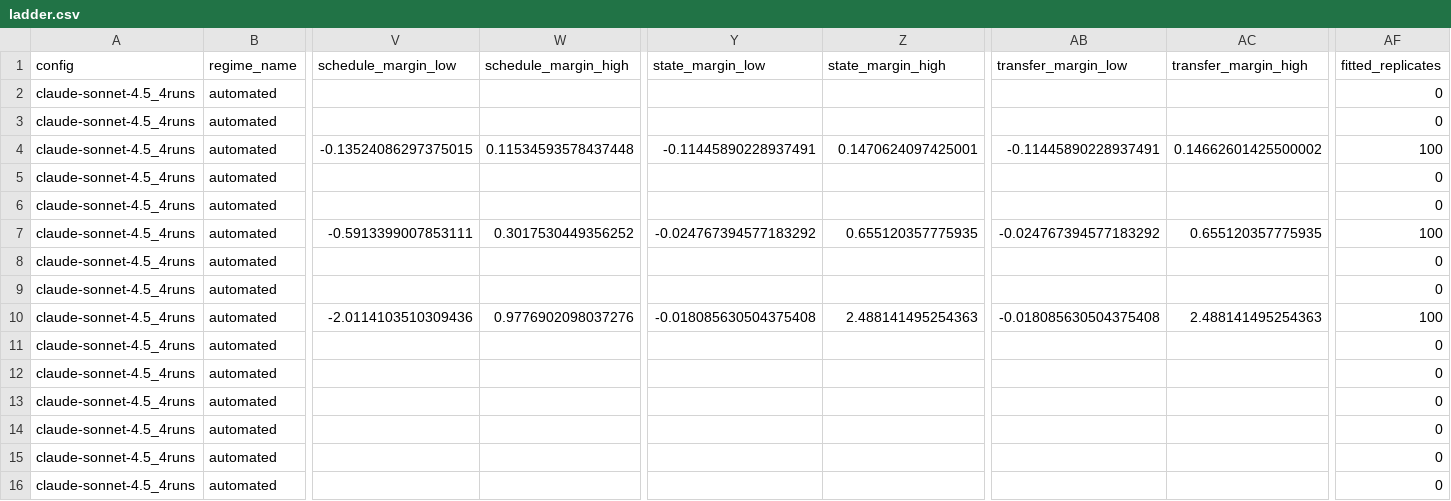
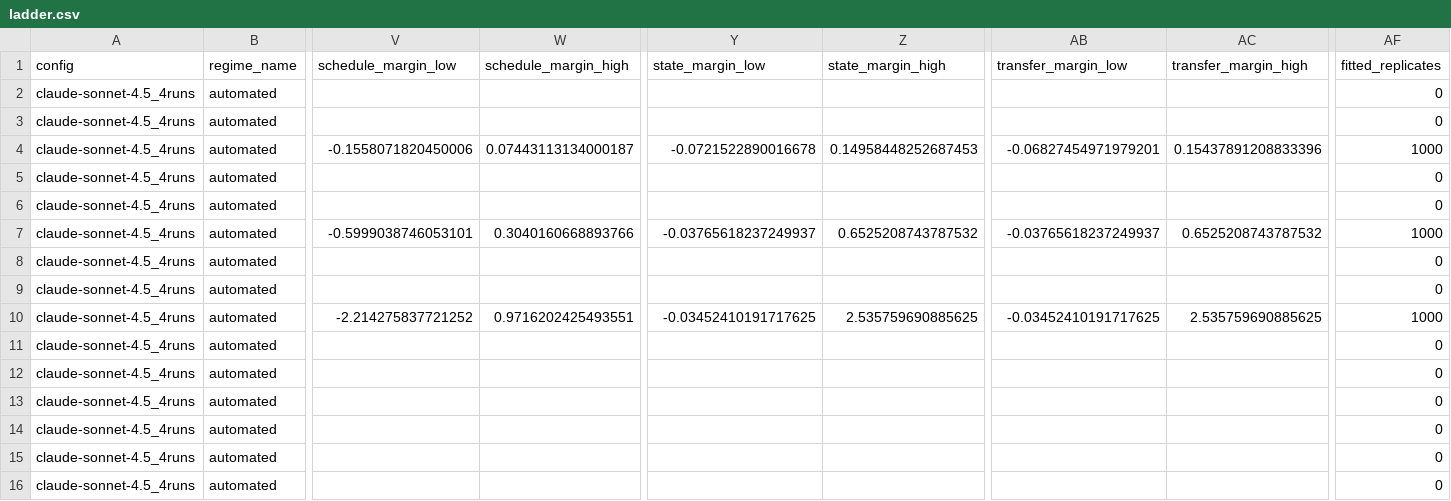
Before and after one commit to james-e-murphy/restart-economics, a CSV file: results/ladder.csv, drawn as a sheet; only a part is shown, gaps mark what is left out; the diff covers the shown part only; the diff names each change by its address in the sheet, - before the commit and + after, or states it on an @@ line.

Commit message:
Reviewer round: cap procedure framing, interval wording, independence assumption, ladder first; fitted refinement and common-tasks check

```diff
--- a/results/ladder.csv
+++ b/results/ladder.csv
-V4 (schedule_margin_low): -0.13524086297375015
+V4 (schedule_margin_low): -0.1558071820450006
-W4 (schedule_margin_high): 0.11534593578437448
+W4 (schedule_margin_high): 0.07443113134000187
-Y4 (state_margin_low): -0.11445890228937491
+Y4 (state_margin_low): -0.0721522890016678
-Z4 (state_margin_high): 0.1470624097425001
+Z4 (state_margin_high): 0.14958448252687453
-AB4 (transfer_margin_low): -0.11445890228937491
+AB4 (transfer_margin_low): -0.06827454971979201
-AC4 (transfer_margin_high): 0.14662601425500002
+AC4 (transfer_margin_high): 0.15437891208833396
-AF4 (fitted_replicates): 100
+AF4 (fitted_replicates): 1000
-V7 (schedule_margin_low): -0.5913399007853111
+V7 (schedule_margin_low): -0.5999038746053101
-W7 (schedule_margin_high): 0.3017530449356252
+W7 (schedule_margin_high): 0.3040160668893766
-Y7 (state_margin_low): -0.024767394577183292
+Y7 (state_margin_low): -0.03765618237249937
-Z7 (state_margin_high): 0.655120357775935
+Z7 (state_margin_high): 0.6525208743787532
-AB7 (transfer_margin_low): -0.024767394577183292
+AB7 (transfer_margin_low): -0.03765618237249937
-AC7 (transfer_margin_high): 0.655120357775935
+AC7 (transfer_margin_high): 0.6525208743787532
-AF7 (fitted_replicates): 100
+AF7 (fitted_replicates): 1000
-V10 (schedule_margin_low): -2.0114103510309436
+V10 (schedule_margin_low): -2.214275837721252
-W10 (schedule_margin_high): 0.9776902098037276
+W10 (schedule_margin_high): 0.9716202425493551
-Y10 (state_margin_low): -0.018085630504375408
+Y10 (state_margin_low): -0.03452410191717625
-Z10 (state_margin_high): 2.488141495254363
+Z10 (state_margin_high): 2.535759690885625
-AB10 (transfer_margin_low): -0.018085630504375408
+AB10 (transfer_margin_low): -0.03452410191717625
-AC10 (transfer_margin_high): 2.488141495254363
+AC10 (transfer_margin_high): 2.535759690885625
-AF10 (fitted_replicates): 100
+AF10 (fitted_replicates): 1000
```
Also changed, not shown: 126 edited cells elsewhere in this file, exhibits/out/table2_breakeven.csv, exhibits/out/table3_transfer.csv, 48 other files.
